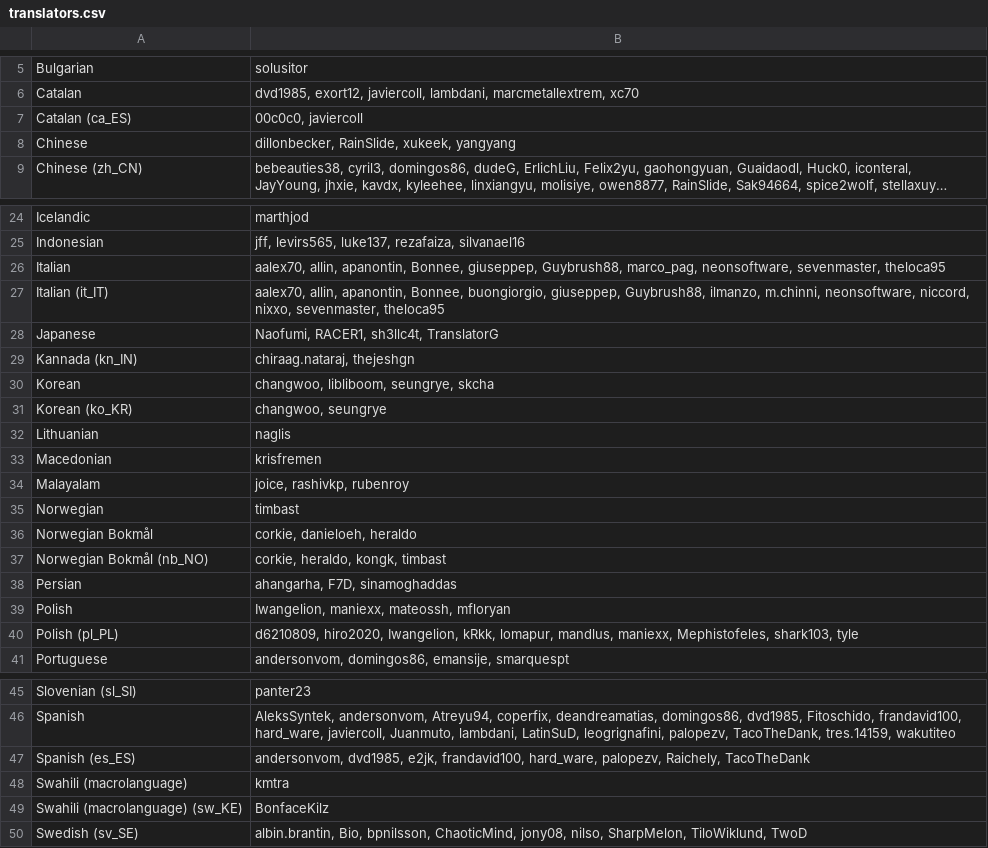
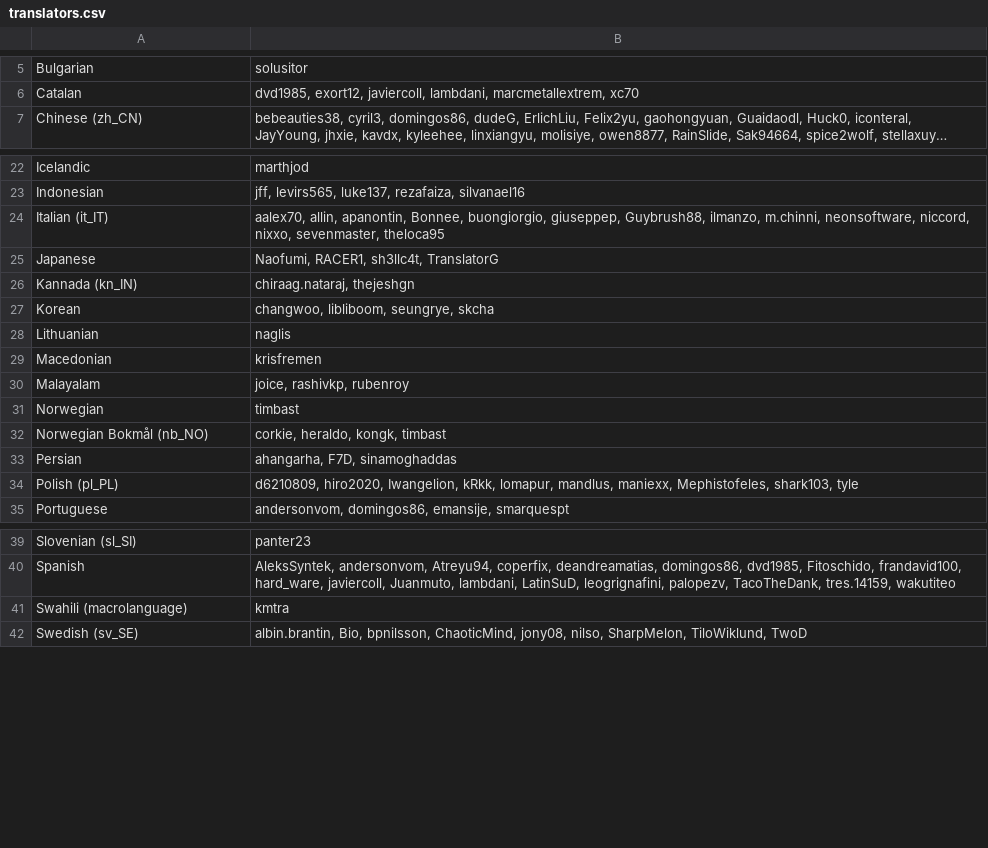
Before and after one commit to gkpln3/MHAntennaPod, a CSV file: app/src/main/assets/translators.csv, drawn as a sheet; only a part is shown, gaps mark what is left out; long unchanged cells end in …; the diff covers the shown part only; the diff names each change by its address in the sheet, - before the commit and + after, or states it on an @@ line.

```diff
--- a/app/src/main/assets/translators.csv
+++ b/app/src/main/assets/translators.csv
-row 7: Catalan (ca_ES) | 00c0c0, javiercoll
-row 8: Chinese | dillonbecker, RainSlide, xukeek, yangyang
-row 26: Italian | aalex70, allin, apanontin, Bonnee, giuseppep, Guybrush88, marco_pag, neonsoftware, sevenmaster, theloca95
-row 31: Korean (ko_KR) | changwoo, seungrye
-row 36: Norwegian Bokmål | corkie, danieloeh, heraldo
-row 39: Polish | Iwangelion, maniexx, mateossh, mfloryan
-row 47: Spanish (es_ES) | andersonvom, dvd1985, e2jk, frandavid100, hard_ware, palopezv, Raichely, TacoTheDank
-row 49: Swahili (macrolanguage) (sw_KE) | BonfaceKilz
```
Also changed, not shown: 1 removed row elsewhere in this file, app/src/main/assets/developers.csv, 1 other file.
